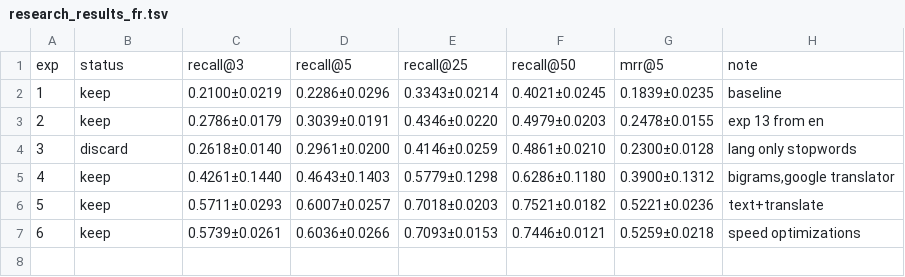
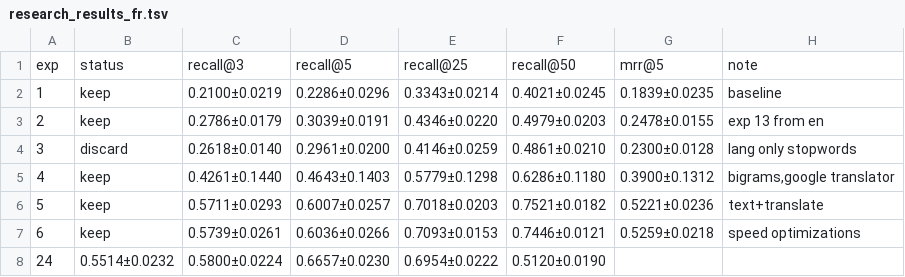
Before and after one commit to mattiaskvist/check-that-clef-2026, a TSV file: manual_research/research_results_fr.tsv, drawn as a sheet; the diff names each change by its address in the sheet, - before the commit and + after, or states it on an @@ line.

```diff
--- a/manual_research/research_results_fr.tsv
+++ b/manual_research/research_results_fr.tsv
+row 8: 24 | 0.5514±0.0232 | 0.5800±0.0224 | 0.6657±0.0230 | 0.6954±0.0222 | 0.5120±0.0190
```
Also changed, not shown: manual_research/research_results_de.tsv, manual_research/research_results_en.tsv.
